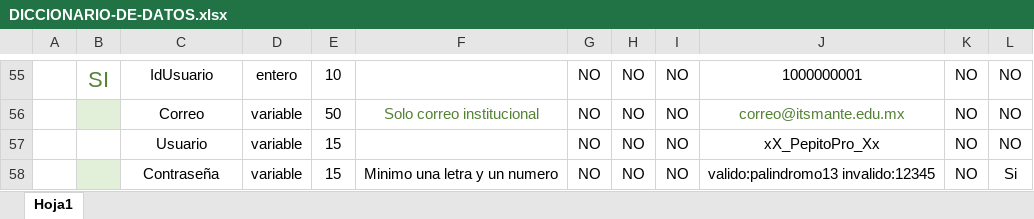
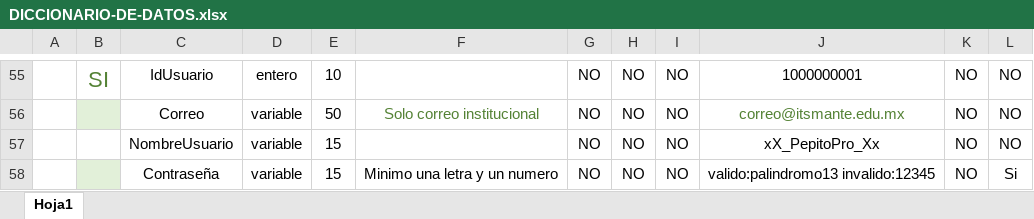
Before and after one commit to LinkedScissors/ProgramacionWeb, an Excel workbook: DICCIONARIO-DE-DATOS.xlsx, sheet Hoja1, drawn as a sheet; only a part is shown, gaps mark what is left out; values as stored, in another font and other column widths than the file's, no borders; table styles not drawn; the diff names each change by its address in the sheet, - before the commit and + after, or states it on an @@ line.

Commit message:
Add files via upload

```diff
--- a/DICCIONARIO-DE-DATOS.xlsx (sheet Hoja1)
+++ b/DICCIONARIO-DE-DATOS.xlsx (sheet Hoja1)
-C57: Usuario
+C57: NombreUsuario
```
